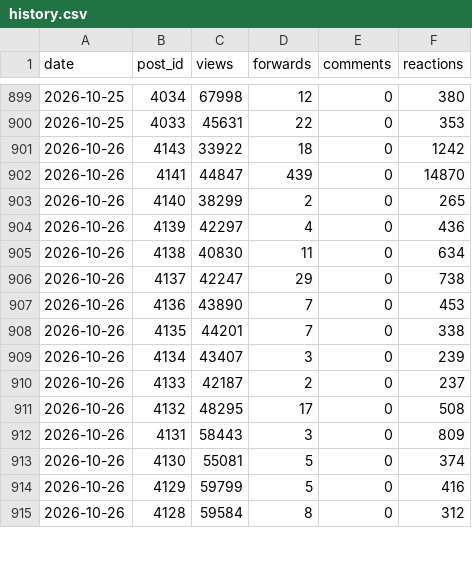
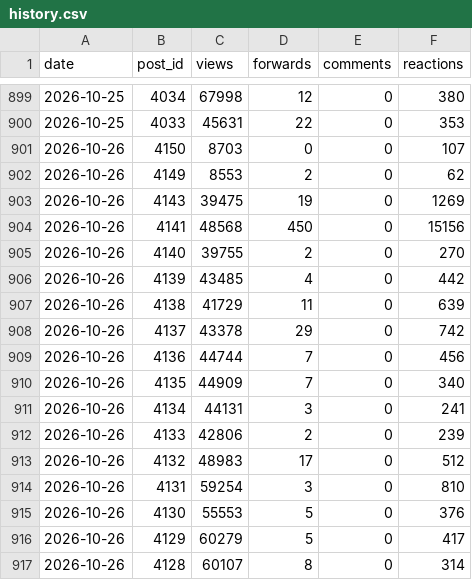
Before and after one commit to LizaMem/mts-tg-stats, a CSV file: docs/history.csv, drawn as a sheet; only a part is shown, gaps mark what is left out; the diff covers the shown part only.

```diff
--- a/docs/history.csv
+++ b/docs/history.csv
@@ -900,16 +900,18 @@ date,post_id,views,forwards,comments,reactions
 2026-10-25,4033,45631,22,0,353
-2026-10-26,4143,33922,18,0,1242
-2026-10-26,4141,44847,439,0,14870
-2026-10-26,4140,38299,2,0,265
-2026-10-26,4139,42297,4,0,436
-2026-10-26,4138,40830,11,0,634
-2026-10-26,4137,42247,29,0,738
-2026-10-26,4136,43890,7,0,453
-2026-10-26,4135,44201,7,0,338
-2026-10-26,4134,43407,3,0,239
-2026-10-26,4133,42187,2,0,237
-2026-10-26,4132,48295,17,0,508
-2026-10-26,4131,58443,3,0,809
-2026-10-26,4130,55081,5,0,374
-2026-10-26,4129,59799,5,0,416
-2026-10-26,4128,59584,8,0,312
+2026-10-26,4150,8703,0,0,107
+2026-10-26,4149,8553,2,0,62
+2026-10-26,4143,39475,19,0,1269
+2026-10-26,4141,48568,450,0,15156
+2026-10-26,4140,39755,2,0,270
+2026-10-26,4139,43485,4,0,442
+2026-10-26,4138,41729,11,0,639
+2026-10-26,4137,43378,29,0,742
+2026-10-26,4136,44744,7,0,456
+2026-10-26,4135,44909,7,0,340
+2026-10-26,4134,44131,3,0,241
+2026-10-26,4133,42806,2,0,239
+2026-10-26,4132,48983,17,0,512
+2026-10-26,4131,59254,3,0,810
+2026-10-26,4130,55553,5,0,376
+2026-10-26,4129,60279,5,0,417
+2026-10-26,4128,60107,8,0,314
```
Also changed, not shown: 1 removed row and 74 edited cells elsewhere in this file, docs/posts.csv, docs/subscribers.csv, 1 other file.
